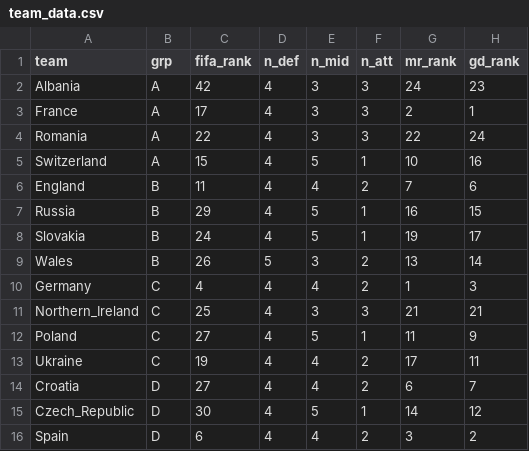
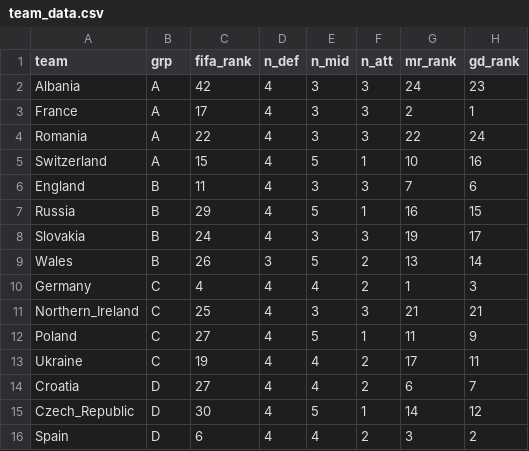
Before and after one commit to woobe/euro2016, a CSV file: input/team_data.csv, drawn as a sheet; only a part is shown; the diff names each change by its address in the sheet, - before the commit and + after, or states it on an @@ line.

```diff
--- a/input/team_data.csv
+++ b/input/team_data.csv
-E6 (n_mid): 4
+E6 (n_mid): 3
-F6 (n_att): 2
+F6 (n_att): 3
-E8 (n_mid): 5
+E8 (n_mid): 3
-F8 (n_att): 1
+F8 (n_att): 3
-D9 (n_def): 5
+D9 (n_def): 3
-E9 (n_mid): 3
+E9 (n_mid): 5
```
Also changed, not shown: input/match_data.csv.
